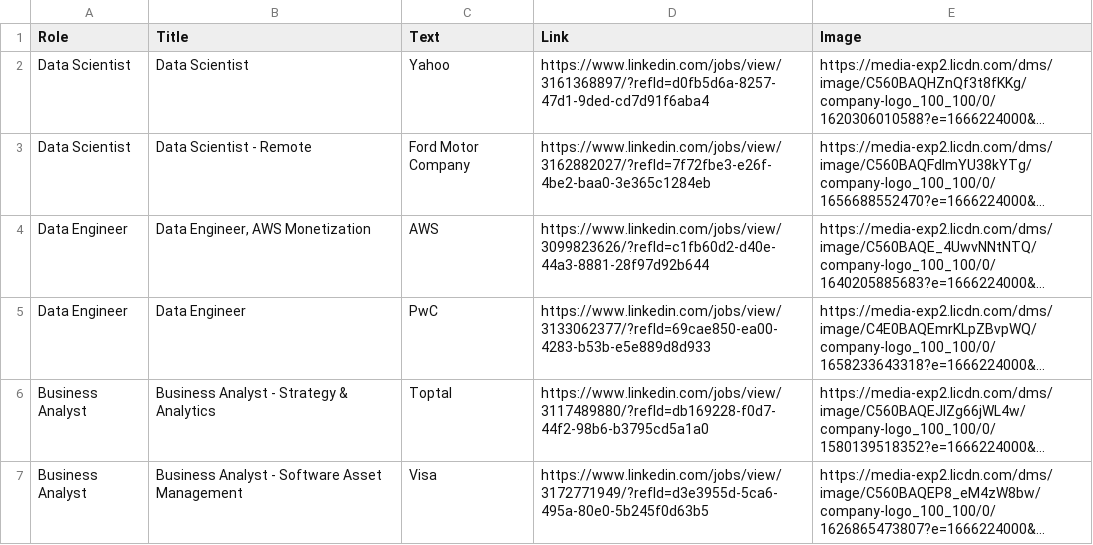
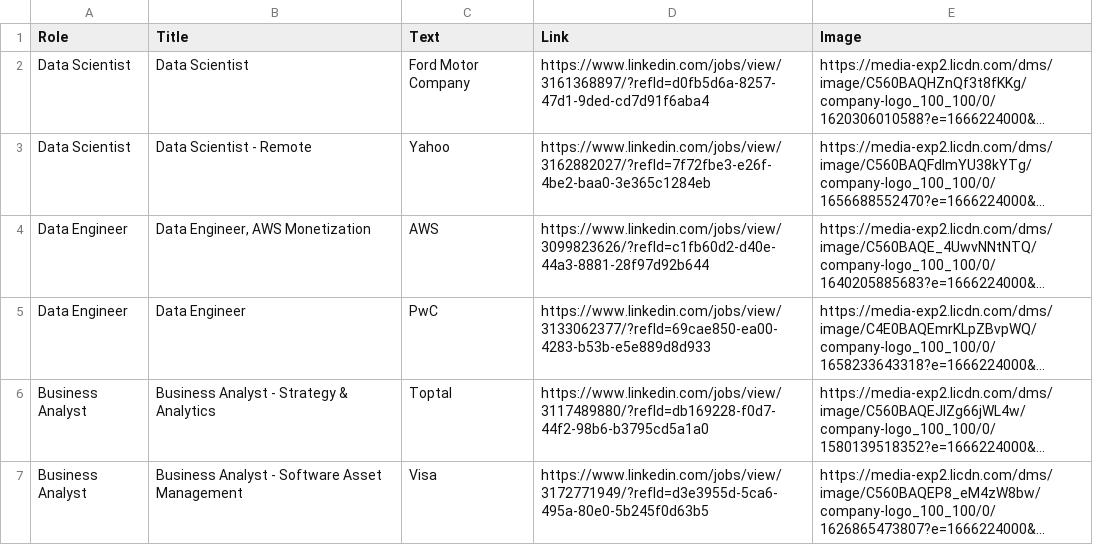
Before and after one commit to gthuiz/MBAnCareerPulse, a CSV file: assets/Job Postings.csv, drawn as a sheet; long unchanged cells end in …; the diff names each change by its address in the sheet, - before the commit and + after, or states it on an @@ line.

Commit message:
updated careers

```diff
--- a/assets/Job Postings.csv
+++ b/assets/Job Postings.csv
-C2 (Text): Yahoo
+C2 (Text): Ford Motor Company
-C3 (Text): Ford Motor Company
+C3 (Text): Yahoo
```
